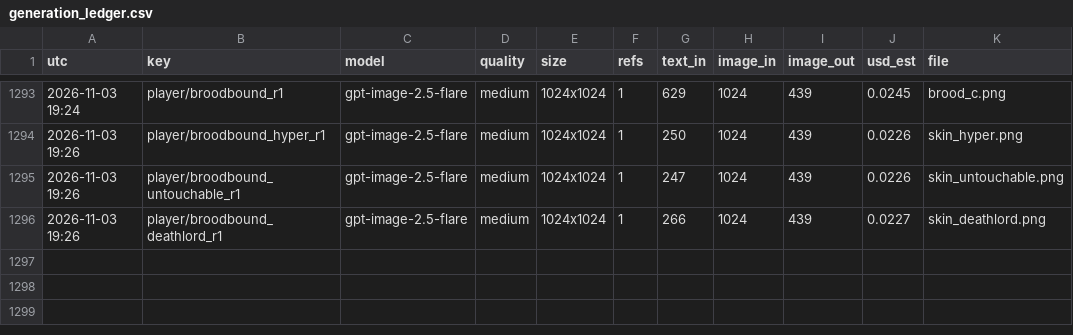
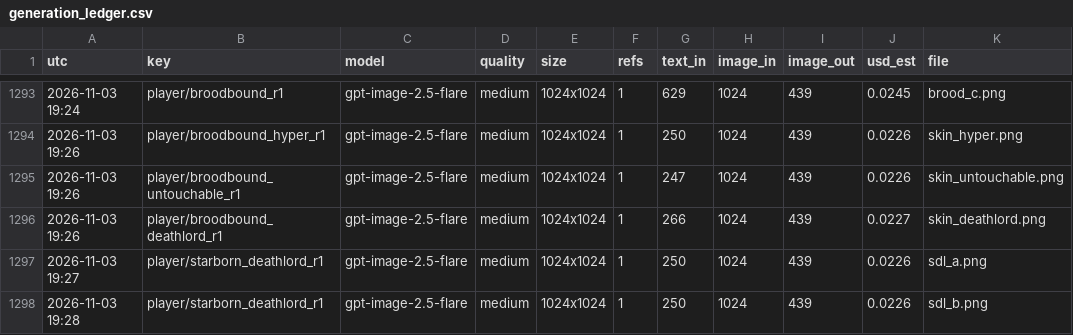
Before and after one commit to Smoketsu/Vampire-Survivors-Clone-Lol, a CSV file: docs/art/generation_ledger.csv, drawn as a sheet; only a part is shown, gaps mark what is left out.

```diff
--- a/docs/art/generation_ledger.csv
+++ b/docs/art/generation_ledger.csv
@@ -1296 +1296,3 @@ utc,key,model,quality,size,refs,text_in,image_in,image_out,usd_est,file
 2026-11-03 19:26,player/broodbound_deathlord_r1,gpt-image-2.5-flare,medium,1024x1024,1,266,1024,439,0.0227,skin_deathlord.png
+2026-11-03 19:27,player/starborn_deathlord_r1,gpt-image-2.5-flare,medium,1024x1024,1,250,1024,439,0.0226,sdl_a.png
+2026-11-03 19:28,player/starborn_deathlord_r1,gpt-image-2.5-flare,medium,1024x1024,1,250,1024,439,0.0226,sdl_b.png
```
Also changed, not shown: 11 other files.
